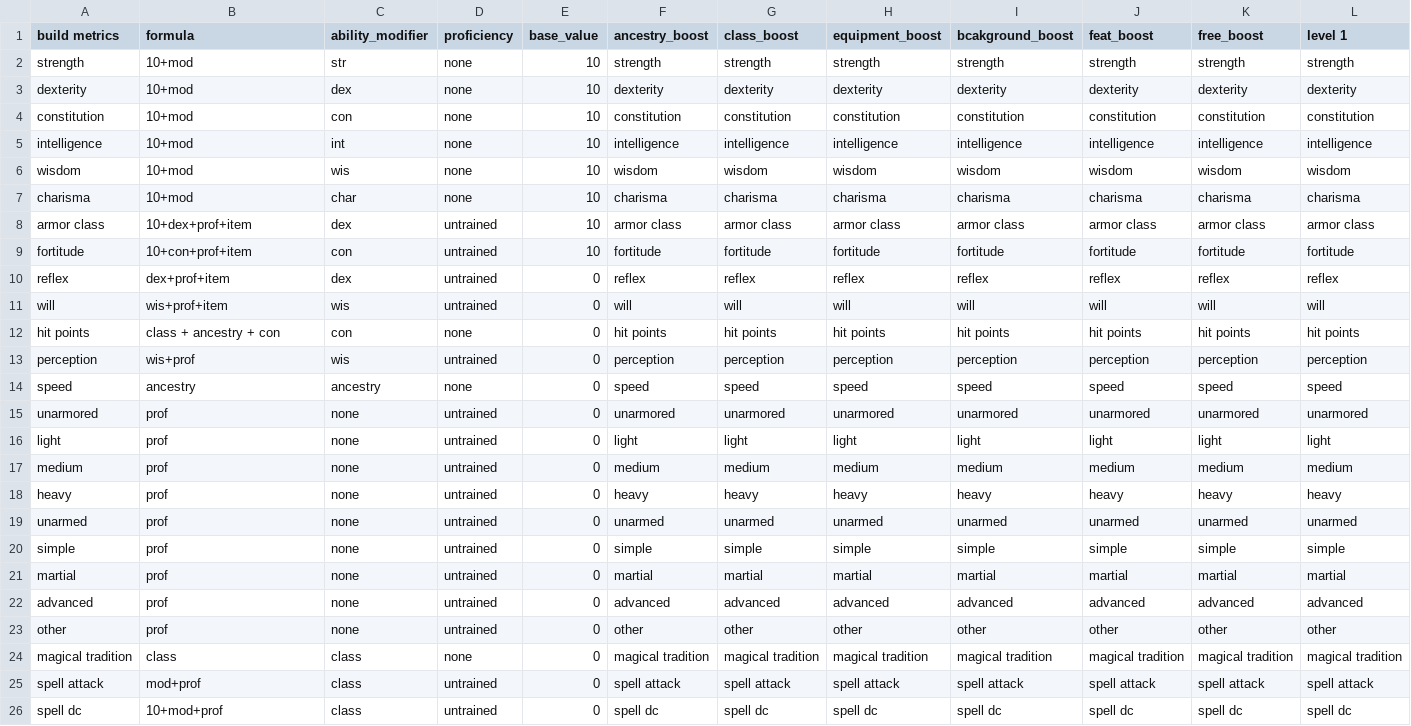
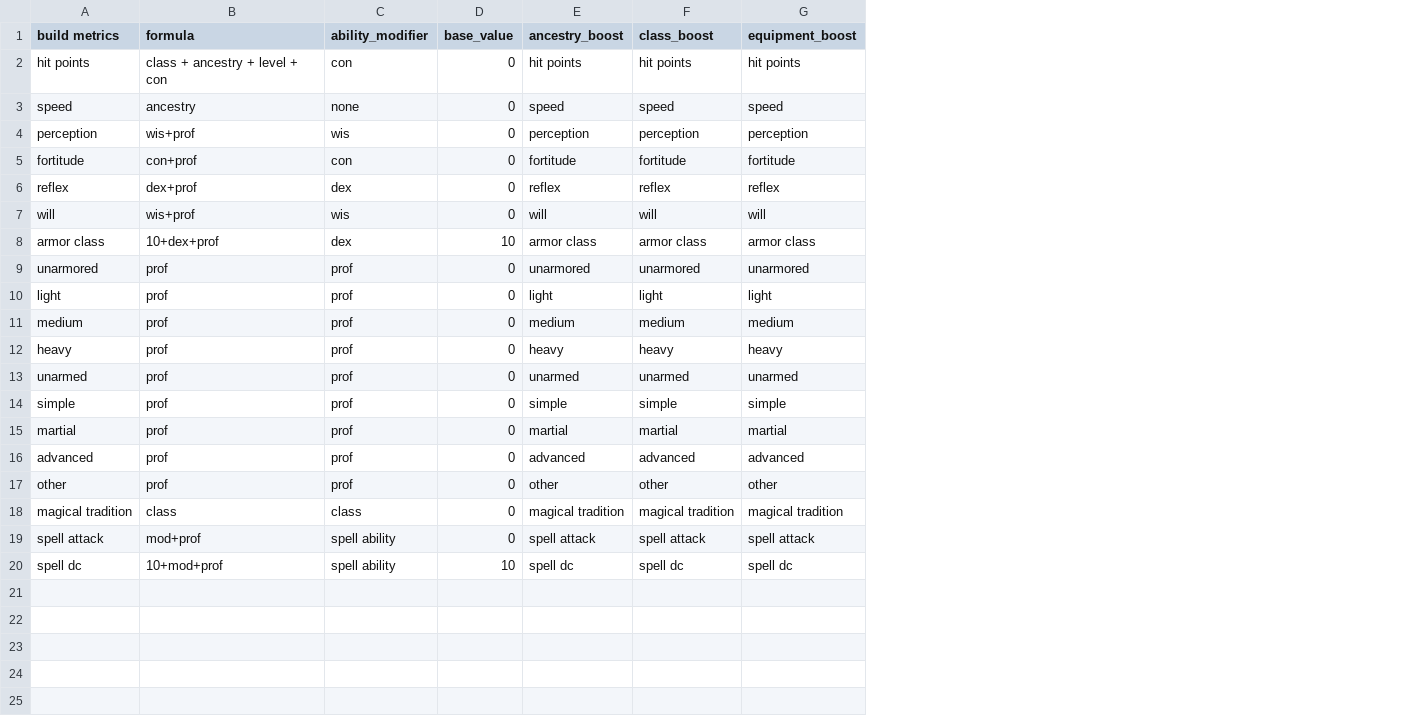
Before and after one commit to sarahmulloy/Nss_pathfinder_encounter, a CSV file: templates/character_sheet_template.csv, drawn as a sheet; removed rows and columns are numbered as before the commit, all else as after; the diff names each change by its address in the sheet, - before the commit and + after, or states it on an @@ line.

Commit message:
finish level 1 character build and start data exploration and modeling

```diff
--- a/templates/character_sheet_template.csv
+++ b/templates/character_sheet_template.csv
-column D (proficiency), rows 12-13: none | untrained; rows 15-26: untrained | untrained | untrained | untrained | untrained | untrained | untrained | untrained | untrained | none | untrained | untrained
-column I (bcakground_boost), rows 12-13: hit points | perception; rows 15-26: unarmored | light | medium | heavy | unarmed | simple | martial | advanced | other | magical tradition | spell attack | spell dc
-column J (feat_boost), rows 12-13: hit points | perception; rows 15-26: unarmored | light | medium | heavy | unarmed | simple | martial | advanced | other | magical tradition | spell attack | spell dc
-column K (free_boost), rows 12-13: hit points | perception; rows 15-26: unarmored | light | medium | heavy | unarmed | simple | martial | advanced | other | magical tradition | spell attack | spell dc
-column L (level 1), rows 12-13: hit points | perception; rows 15-26: unarmored | light | medium | heavy | unarmed | simple | martial | advanced | other | magical tradition | spell attack | spell dc
-row 2: strength | 10+mod | str | none | 10 | strength | strength | strength | strength | strength | strength | strength
-row 3: dexterity | 10+mod | dex | none | 10 | dexterity | dexterity | dexterity | dexterity | dexterity | dexterity | dexterity
-row 4: constitution | 10+mod | con | none | 10 | constitution | constitution | constitution | constitution | constitution | constitution | constitution
-row 5: intelligence | 10+mod | int | none | 10 | intelligence | intelligence | intelligence | intelligence | intelligence | intelligence | intelligence
-row 6: wisdom | 10+mod | wis | none | 10 | wisdom | wisdom | wisdom | wisdom | wisdom | wisdom | wisdom
-row 7: charisma | 10+mod | char | none | 10 | charisma | charisma | charisma | charisma | charisma | charisma | charisma
-row 8: armor class | 10+dex+prof+item | dex | untrained | 10 | armor class | armor class | armor class | armor class | armor class | armor class | armor class
-row 9: fortitude | 10+con+prof+item | con | untrained | 10 | fortitude | fortitude | fortitude | fortitude | fortitude | fortitude | fortitude
-row 10: reflex | dex+prof+item | dex | untrained | 0 | reflex | reflex | reflex | reflex | reflex | reflex | reflex
-row 11: will | wis+prof+item | wis | untrained | 0 | will | will | will | will | will | will | will
-B2 (formula): class + ancestry + con
+B2 (formula): class + ancestry + level + con
+row 3: speed | ancestry | none | 0 | speed | speed | speed
-row 14: speed | ancestry | ancestry | none | 0 | speed | speed | speed | speed | speed | speed | speed
+row 5: fortitude | con+prof | con | 0 | fortitude | fortitude | fortitude
+row 6: reflex | dex+prof | dex | 0 | reflex | reflex | reflex
+row 7: will | wis+prof | wis | 0 | will | will | will
+row 8: armor class | 10+dex+prof | dex | 10 | armor class | armor class | armor class
-C9:C17 (ability_modifier): none
+C9:C17 (ability_modifier): prof
-C19:C20 (ability_modifier): class
+C19:C20 (ability_modifier): spell ability
-D20 (base_value): 0
+D20 (base_value): 10
```
Also changed, not shown: 9 other files.
